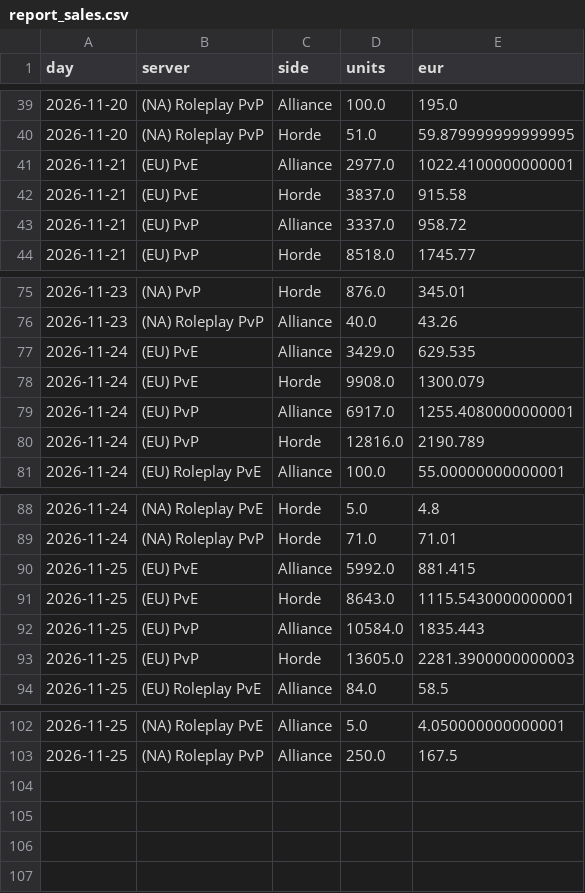
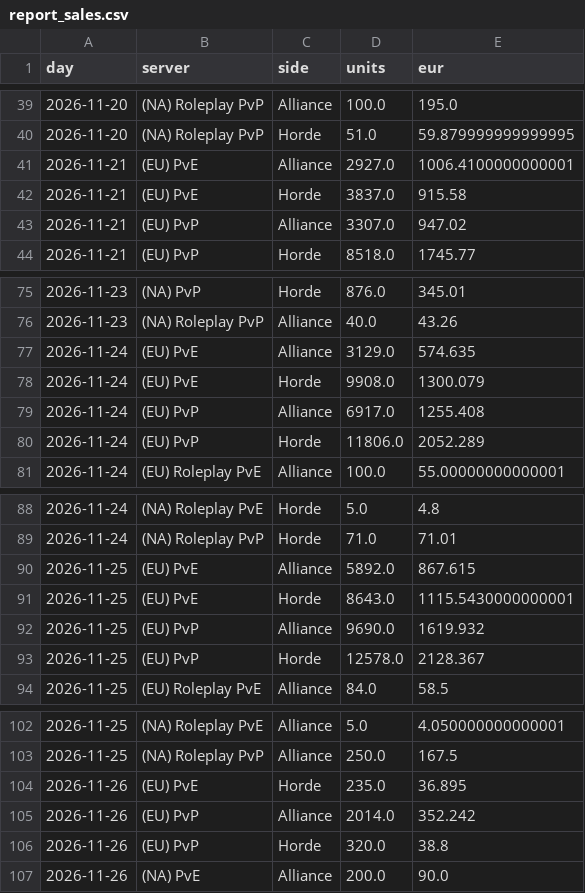
Before and after one commit to KornoticTheEnd/funpay-tracker, a CSV file: docs/report_sales.csv, drawn as a sheet; only a part is shown, gaps mark what is left out; the diff covers the shown part only.

```diff
--- a/docs/report_sales.csv
+++ b/docs/report_sales.csv
@@ -40,5 +40,5 @@ day,server,side,units,eur
 2026-11-20,(NA) Roleplay PvP,Horde,51.0,59.879999999999995
-2026-11-21,(EU) PvE,Alliance,2977.0,1022.4100000000001
+2026-11-21,(EU) PvE,Alliance,2927.0,1006.4100000000001
 2026-11-21,(EU) PvE,Horde,3837.0,915.58
-2026-11-21,(EU) PvP,Alliance,3337.0,958.72
+2026-11-21,(EU) PvP,Alliance,3307.0,947.02
 2026-11-21,(EU) PvP,Horde,8518.0,1745.77
@@ -76,6 +76,6 @@ day,server,side,units,eur
 2026-11-23,(NA) Roleplay PvP,Alliance,40.0,43.26
-2026-11-24,(EU) PvE,Alliance,3429.0,629.535
+2026-11-24,(EU) PvE,Alliance,3129.0,574.635
 2026-11-24,(EU) PvE,Horde,9908.0,1300.079
-2026-11-24,(EU) PvP,Alliance,6917.0,1255.4080000000001
-2026-11-24,(EU) PvP,Horde,12816.0,2190.789
+2026-11-24,(EU) PvP,Alliance,6917.0,1255.408
+2026-11-24,(EU) PvP,Horde,11806.0,2052.289
 2026-11-24,(EU) Roleplay PvE,Alliance,100.0,55.00000000000001
@@ -89,6 +89,6 @@ day,server,side,units,eur
 2026-11-24,(NA) Roleplay PvP,Horde,71.0,71.01
-2026-11-25,(EU) PvE,Alliance,5992.0,881.415
+2026-11-25,(EU) PvE,Alliance,5892.0,867.615
 2026-11-25,(EU) PvE,Horde,8643.0,1115.5430000000001
-2026-11-25,(EU) PvP,Alliance,10584.0,1835.443
-2026-11-25,(EU) PvP,Horde,13605.0,2281.3900000000003
+2026-11-25,(EU) PvP,Alliance,9690.0,1619.932
+2026-11-25,(EU) PvP,Horde,12578.0,2128.367
 2026-11-25,(EU) Roleplay PvE,Alliance,84.0,58.5
@@ -103 +103,5 @@ day,server,side,units,eur
 2026-11-25,(NA) Roleplay PvP,Alliance,250.0,167.5
+2026-11-26,(EU) PvE,Horde,235.0,36.895
+2026-11-26,(EU) PvP,Alliance,2014.0,352.242
+2026-11-26,(EU) PvP,Horde,320.0,38.8
+2026-11-26,(NA) PvE,Alliance,200.0,90.0
```
Also changed, not shown: 9 edited cells elsewhere in this file, docs/report_prices.csv, 5 other files.
